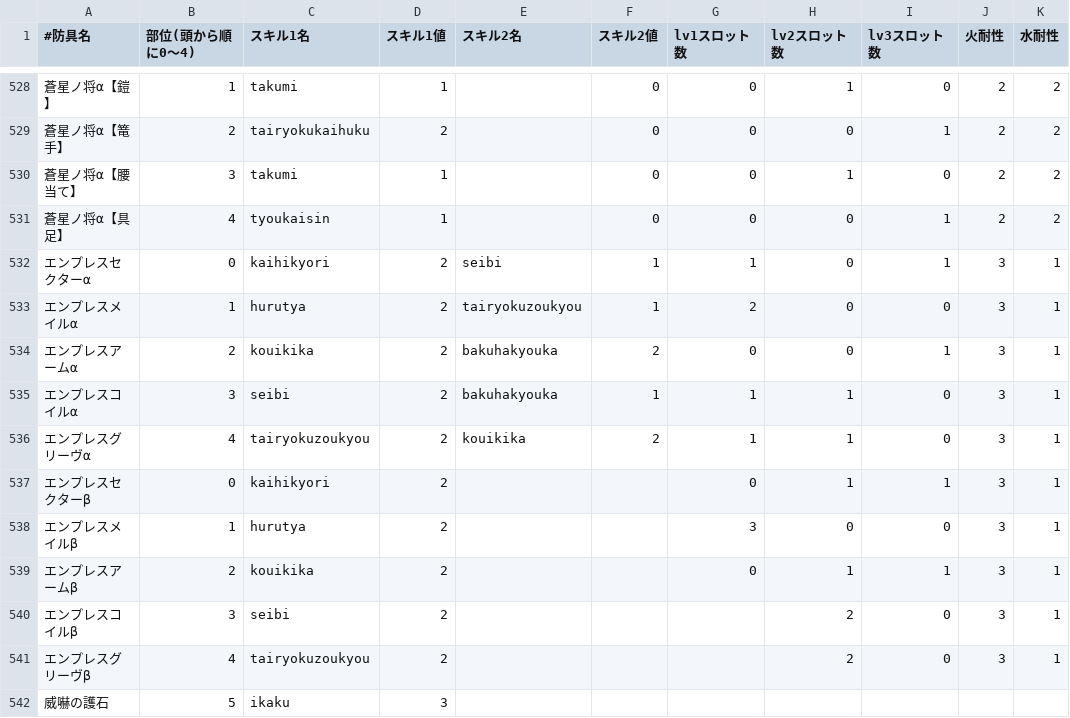
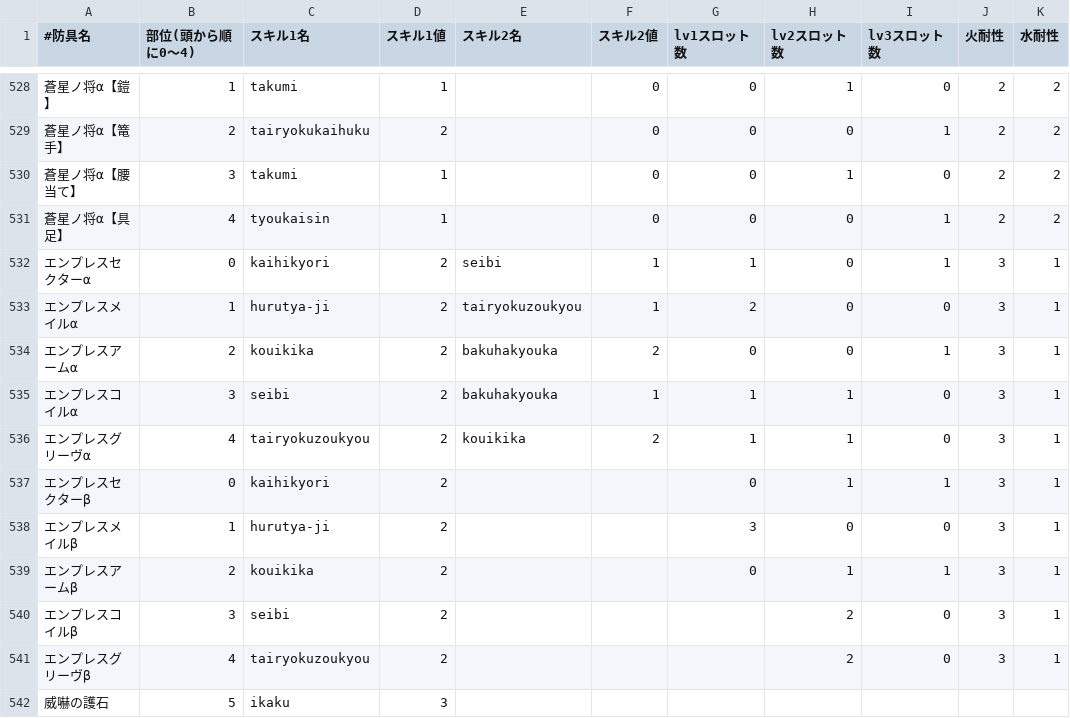
Before and after one commit to DMeiji/DMeiji.github.io, a CSV file: mhw_skill_selector_ons/data/armor.csv, drawn as a sheet; only a part is shown, gaps mark what is left out; the diff names each change by its address in the sheet, - before the commit and + after, or states it on an @@ line.

Commit message:
ナナ装備のスキル名が不正だったバグを修正

```diff
--- a/mhw_skill_selector_ons/data/armor.csv
+++ b/mhw_skill_selector_ons/data/armor.csv
-C533 (スキル1名): hurutya
+C533 (スキル1名): hurutya-ji
-C538 (スキル1名): hurutya
+C538 (スキル1名): hurutya-ji
```
